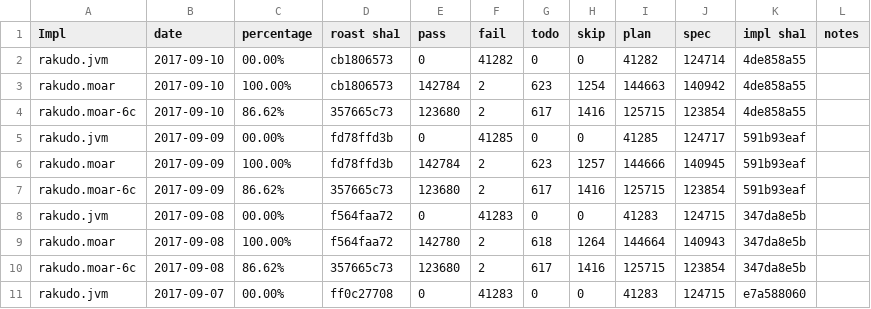
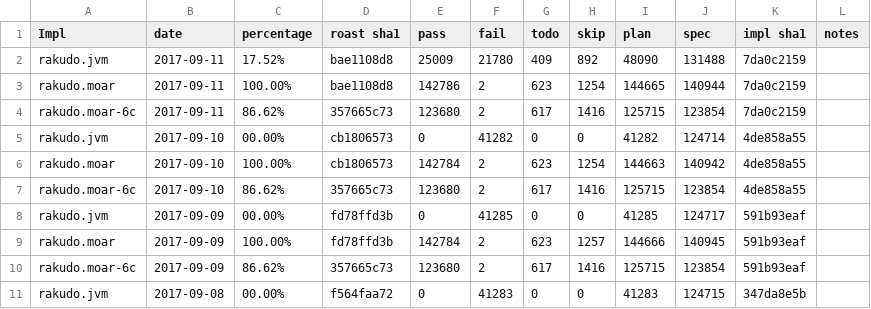
Before and after one commit to usev6/perl6-roast-data, a CSV file: perl6_pass_rates.csv, drawn as a sheet; only a part is shown; the shorter side is filled out with more unchanged rows.

```diff
--- a/perl6_pass_rates.csv
+++ b/perl6_pass_rates.csv
@@ -1,2 +1,5 @@
 Impl,date,percentage,"roast sha1",pass,fail,todo,skip,plan,spec,"impl sha1",notes
+rakudo.jvm,2017-09-11,17.52%,bae1108d8,25009,21780,409,892,48090,131488,7da0c2159,
+rakudo.moar,2017-09-11,100.00%,bae1108d8,142786,2,623,1254,144665,140944,7da0c2159,
+rakudo.moar-6c,2017-09-11,86.62%,357665c73,123680,2,617,1416,125715,123854,7da0c2159,
 rakudo.jvm,2017-09-10,00.00%,cb1806573,0,41282,0,0,41282,124714,4de858a55,
```
Also changed, not shown: 3 other files.
